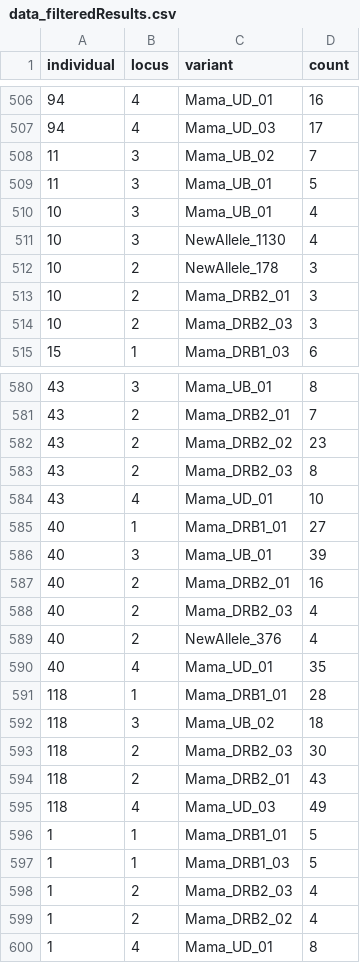
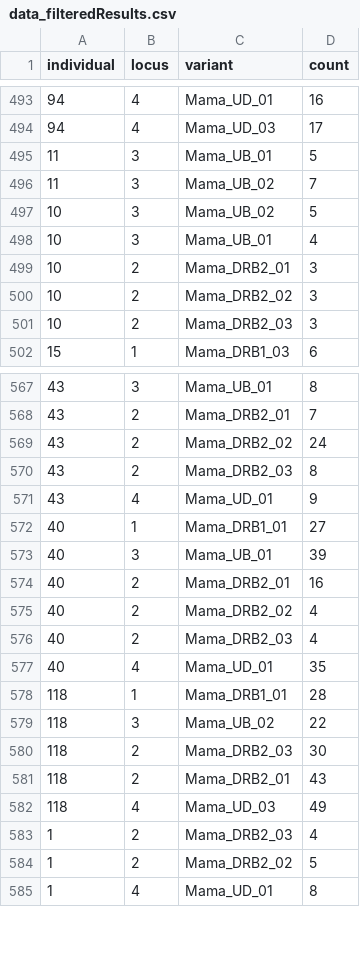
Before and after one commit to tbigot/alFinder, a CSV file: example/output_example/data_filteredResults.csv, drawn as a sheet; only a part is shown, gaps mark what is left out; the diff covers the shown part only.

Commit message:
Adding result files.

```diff
--- a/example/output_example/data_filteredResults.csv
+++ b/example/output_example/data_filteredResults.csv
@@ -507,8 +494,8 @@ individual,locus,variant,count
 94,4,Mama_UD_03,17
+11,3,Mama_UB_01,5
 11,3,Mama_UB_02,7
-11,3,Mama_UB_01,5
+10,3,Mama_UB_02,5
 10,3,Mama_UB_01,4
-10,3,NewAllele_1130,4
-10,2,NewAllele_178,3
 10,2,Mama_DRB2_01,3
+10,2,Mama_DRB2_02,3
 10,2,Mama_DRB2_03,3
@@ -581,5 +568,5 @@ individual,locus,variant,count
 43,2,Mama_DRB2_01,7
-43,2,Mama_DRB2_02,23
+43,2,Mama_DRB2_02,24
 43,2,Mama_DRB2_03,8
-43,4,Mama_UD_01,10
+43,4,Mama_UD_01,9
 40,1,Mama_DRB1_01,27
@@ -587,7 +574,7 @@ individual,locus,variant,count
 40,2,Mama_DRB2_01,16
+40,2,Mama_DRB2_02,4
 40,2,Mama_DRB2_03,4
-40,2,NewAllele_376,4
 40,4,Mama_UD_01,35
 118,1,Mama_DRB1_01,28
-118,3,Mama_UB_02,18
+118,3,Mama_UB_02,22
 118,2,Mama_DRB2_03,30
@@ -595,6 +582,4 @@ individual,locus,variant,count
 118,4,Mama_UD_03,49
-1,1,Mama_DRB1_01,5
-1,1,Mama_DRB1_03,5
 1,2,Mama_DRB2_03,4
-1,2,Mama_DRB2_02,4
+1,2,Mama_DRB2_02,5
 1,4,Mama_UD_01,8
```
Also changed, not shown: 4 added rows, 17 removed rows, 8 moved rows and 30 edited cells elsewhere in this file, 36 other files.
